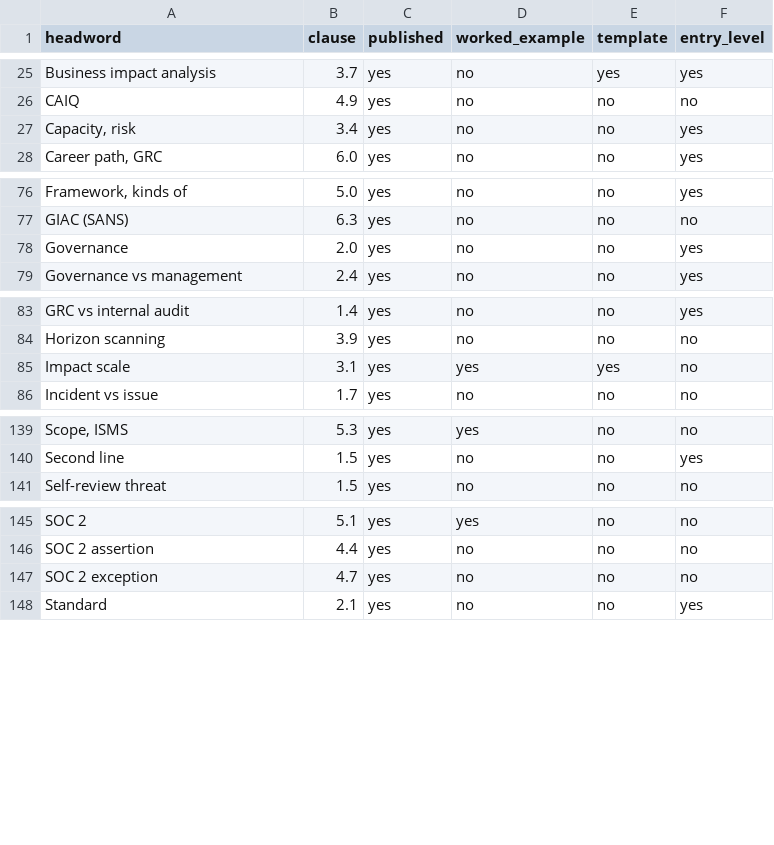
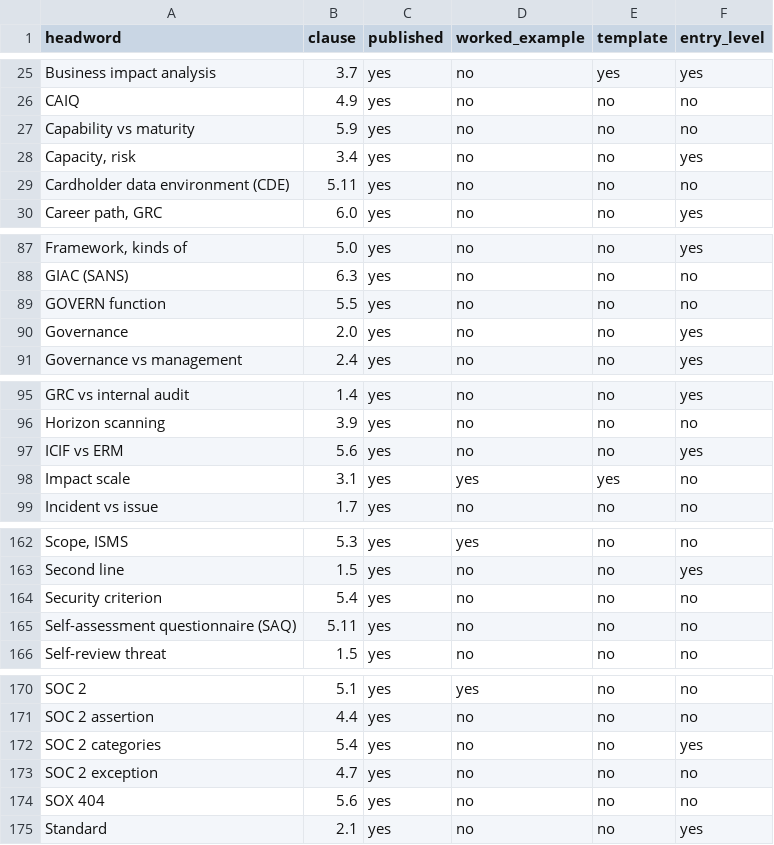
Before and after one commit to sh4mbhavi/grc-wiki, a CSV file: next/public/a-z/index.csv, drawn as a sheet; only a part is shown, gaps mark what is left out; the diff covers the shown part only; the diff names each change by its address in the sheet, - before the commit and + after, or states it on an @@ line.

```diff
--- a/next/public/a-z/index.csv
+++ b/next/public/a-z/index.csv
+row 27: Capability vs maturity | 5.9 | yes | no | no | no
+row 29: Cardholder data environment (CDE) | 5.11 | yes | no | no | no
+row 89: GOVERN function | 5.5 | yes | no | no | no
+row 97: ICIF vs ERM | 5.6 | yes | no | no | yes
+row 164: Security criterion | 5.4 | yes | no | no | no
+row 165: Self-assessment questionnaire (SAQ) | 5.11 | yes | no | no | no
+row 172: SOC 2 categories | 5.4 | yes | no | no | yes
+row 174: SOX 404 | 5.6 | yes | no | no | no
```
Also changed, not shown: 19 added rows and 16 edited cells elsewhere in this file, 10 other files.
